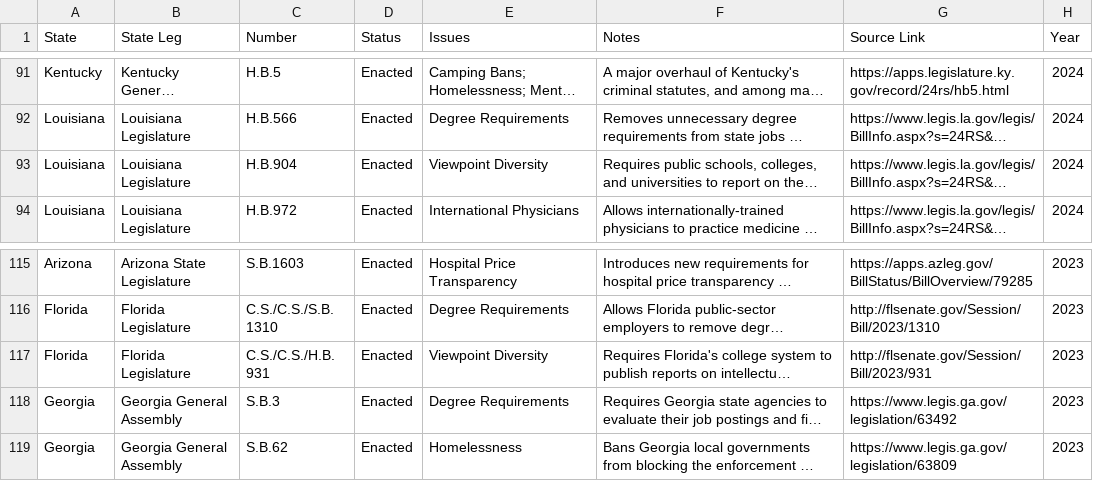
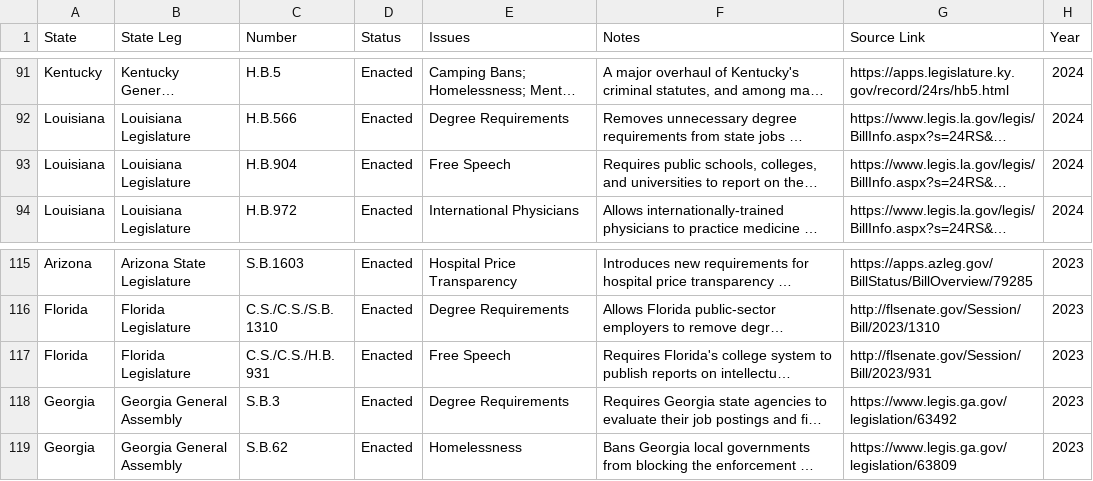
Before and after one commit to fletchercicero/cicero-policy-map, a CSV file: allBills.csv, drawn as a sheet; only a part is shown, gaps mark what is left out; long unchanged cells end in …; the diff covers the shown part only; the diff names each change by its address in the sheet, - before the commit and + after, or states it on an @@ line.

```diff
--- a/allBills.csv
+++ b/allBills.csv
-E93 (Issues): Viewpoint Diversity
+E93 (Issues): Free Speech
-E117 (Issues): Viewpoint Diversity
+E117 (Issues): Free Speech
```
Also changed, not shown: 7 edited cells elsewhere in this file.
